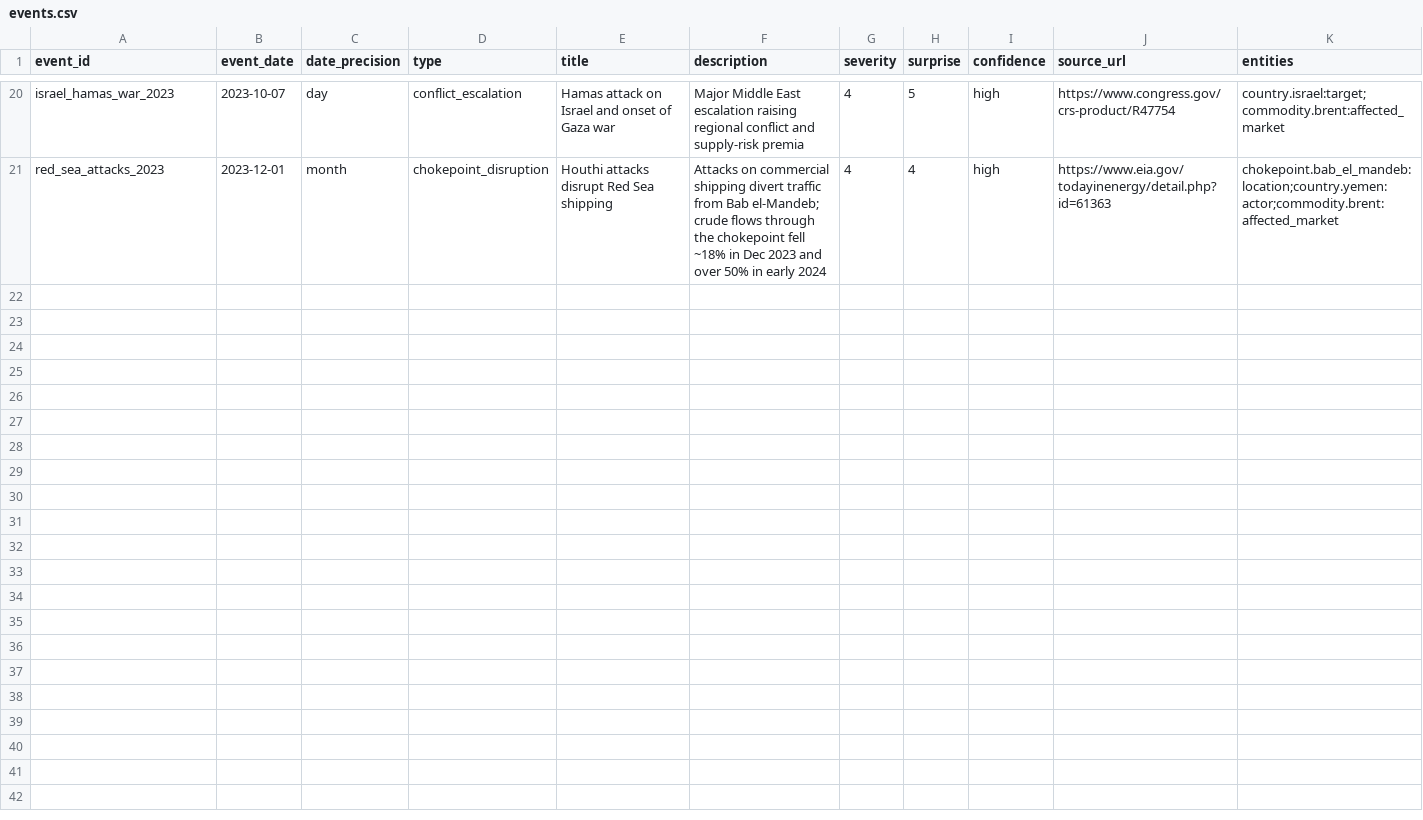
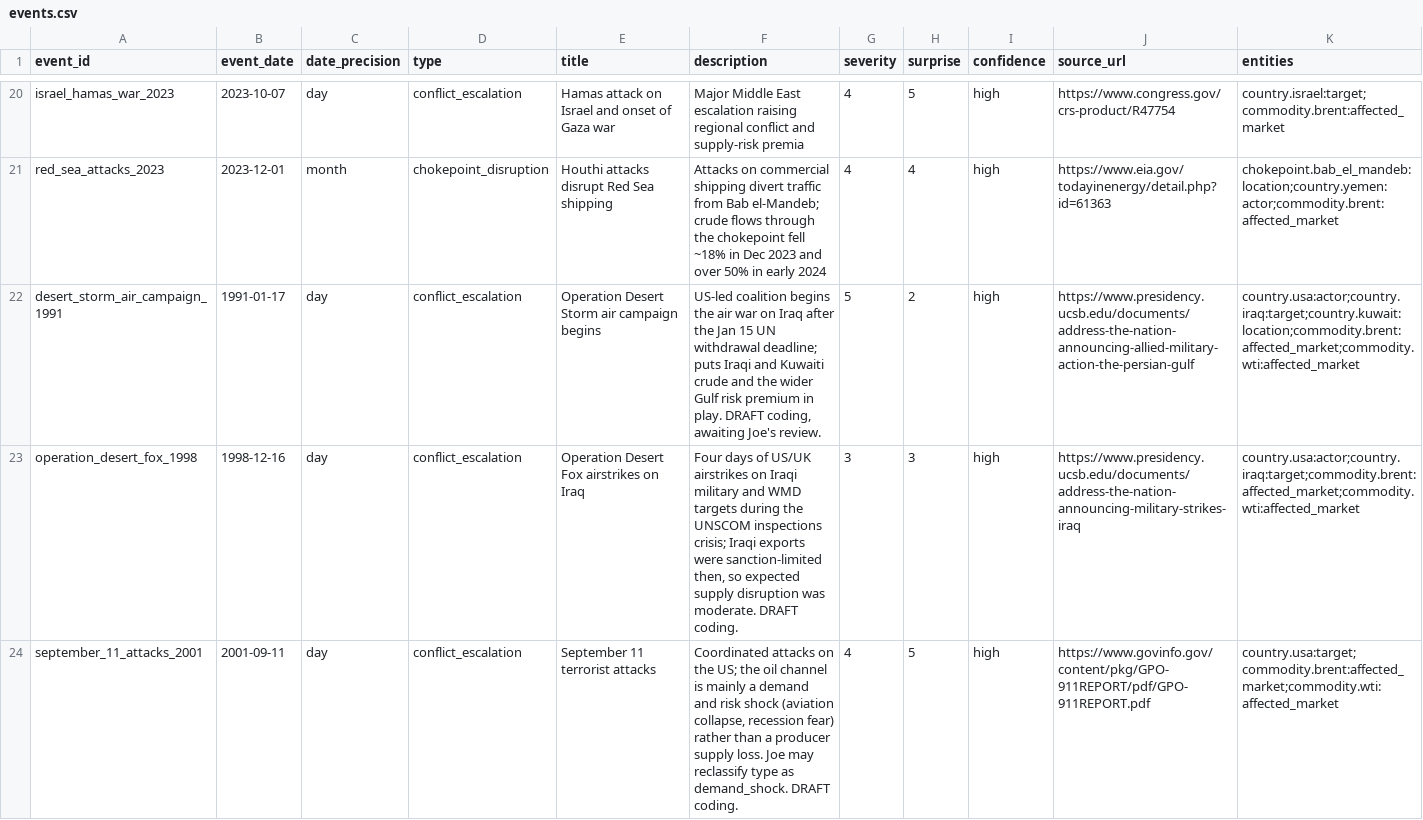
Before and after one commit to josephdelany/ripple-engine, a CSV file: data/events.csv, drawn as a sheet; only a part is shown, gaps mark what is left out; the diff covers the shown part only.

Commit message:
Corpus expansion: 10 events approved (human-gated), 39 GDELT sample artifacts rejected with reasons

```diff
--- a/data/events.csv
+++ b/data/events.csv
@@ -21 +21,4 @@ israel_hamas_war_2023,2023-10-07,day,conflict_escalation,Hamas attack on Israel
 red_sea_attacks_2023,2023-12-01,month,chokepoint_disruption,Houthi attacks disrupt Red Sea shipping,"Attacks on commercial shipping divert traffic from Bab el-Mandeb; crude flows through the chokepoint fell ~18% in Dec 2023 and over 50% in early 2024",4,4,high,https://www.eia.gov/todayinenergy/detail.php?id=61363,chokepoint.bab_el_mandeb:location;country.yemen:actor;commodity.brent:affected_market
+desert_storm_air_campaign_1991,1991-01-17,day,conflict_escalation,Operation Desert Storm air campaign begins,"US-led coalition begins the air war on Iraq after the Jan 15 UN withdrawal deadline; puts Iraqi and Kuwaiti crude and the wider Gulf risk premium in play. DRAFT coding, awaiting Joe's review.",5,2,high,https://www.presidency.ucsb.edu/documents/address-the-nation-announcing-allied-military-action-the-persian-gulf,country.usa:actor;country.iraq:target;country.kuwait:location;commodity.brent:affected_market;commodity.wti:affected_market
+operation_desert_fox_1998,1998-12-16,day,conflict_escalation,Operation Desert Fox airstrikes on Iraq,"Four days of US/UK airstrikes on Iraqi military and WMD targets during the UNSCOM inspections crisis; Iraqi exports were sanction-limited then, so expected supply disruption was moderate. DRAFT coding.",3,3,high,https://www.presidency.ucsb.edu/documents/address-the-nation-announcing-military-strikes-iraq,country.usa:actor;country.iraq:target;commodity.brent:affected_market;commodity.wti:affected_market
+september_11_attacks_2001,2001-09-11,day,conflict_escalation,September 11 terrorist attacks,"Coordinated attacks on the US; the oil channel is mainly a demand and risk shock (aviation collapse, recession fear) rather than a producer supply loss. Joe may reclassify type as demand_shock. DRAFT coding.",4,5,high,https://www.govinfo.gov/content/pkg/GPO-911REPORT/pdf/GPO-911REPORT.pdf,country.usa:target;commodity.brent:affected_market;commodity.wti:affected_market
```
Also changed, not shown: 7 added rows elsewhere in this file, data/candidate_events.csv, data/candidate_review.csv, 2 other files.
